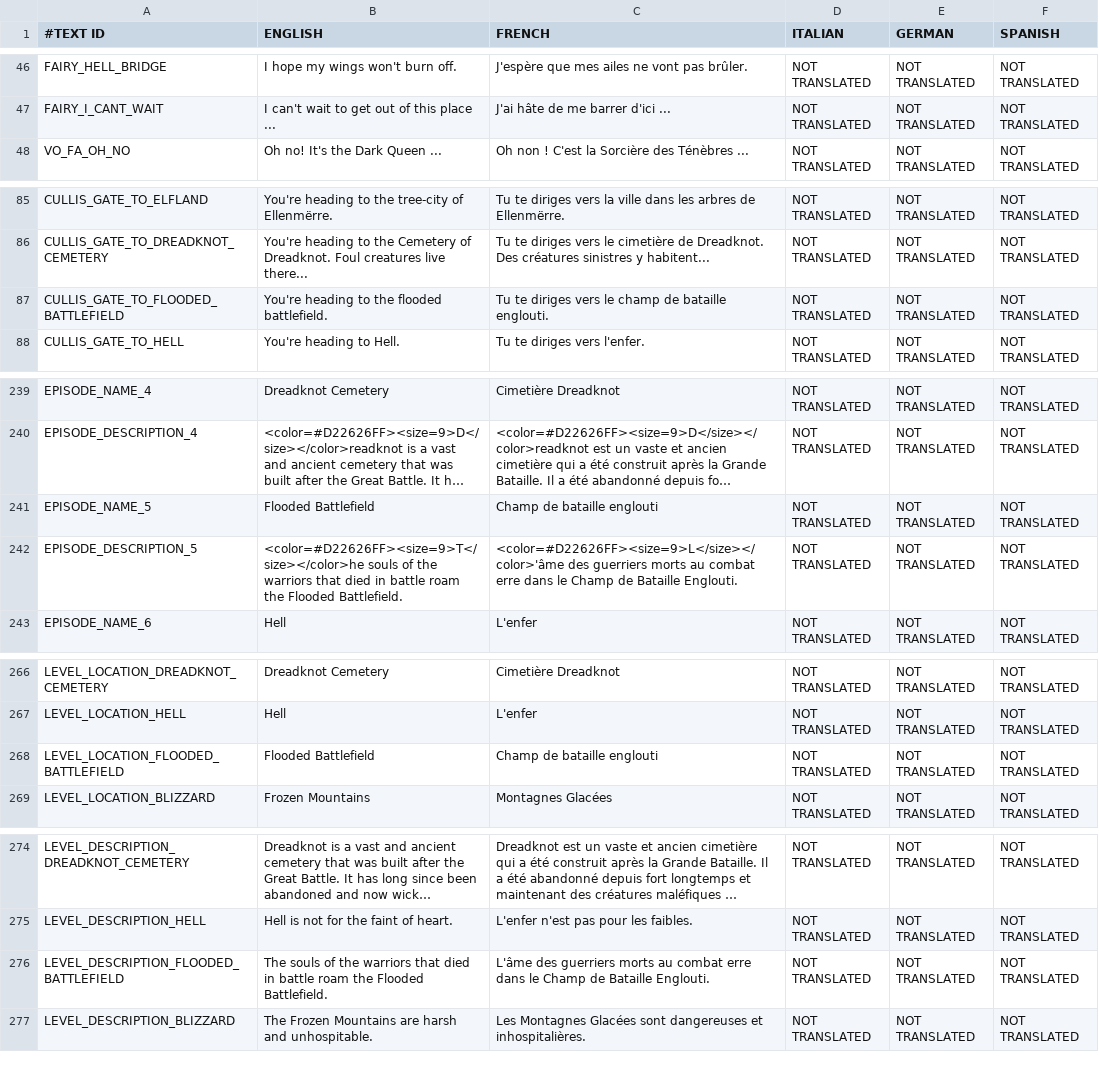
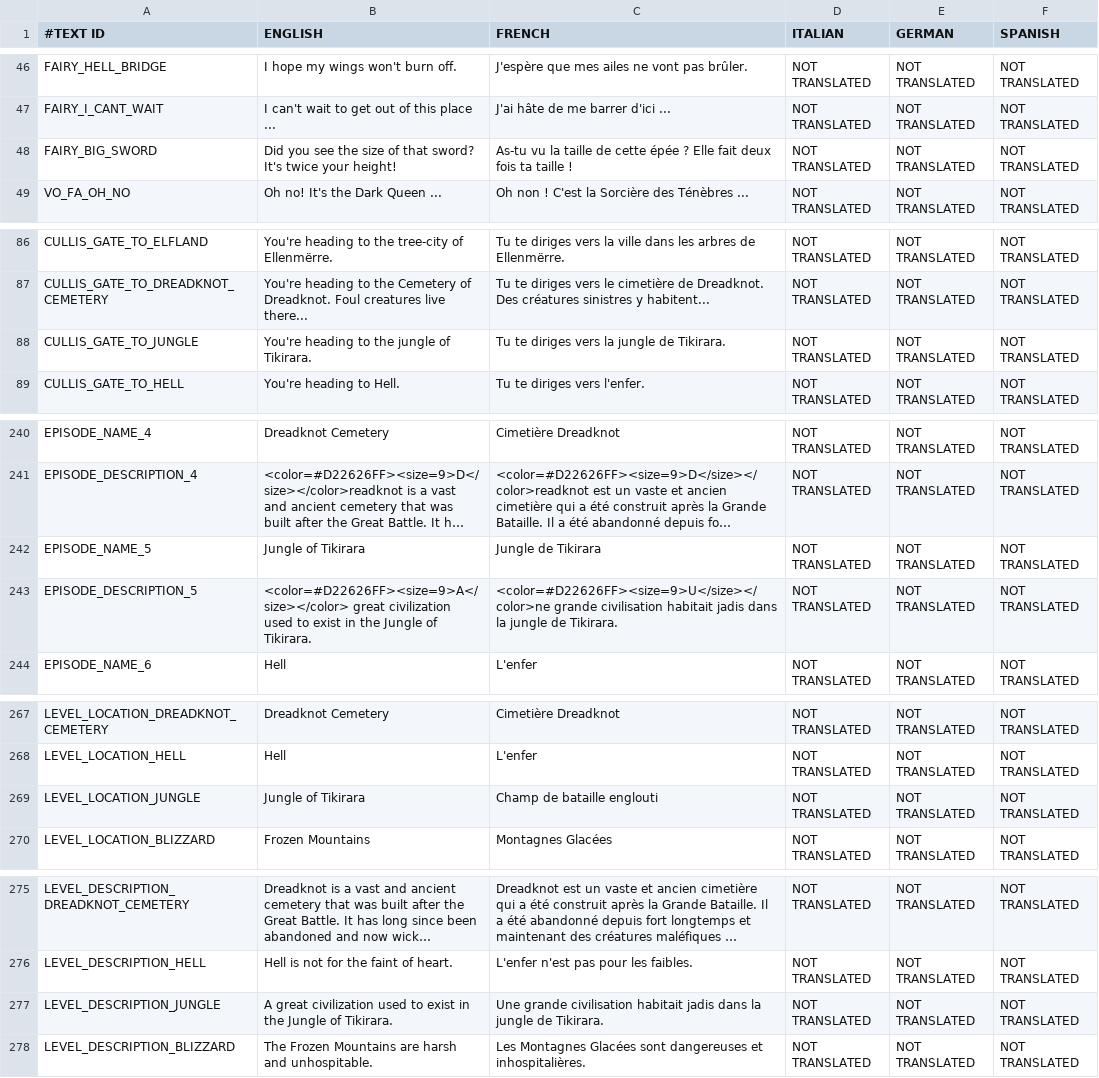
Before and after one commit to shahbazGamedev/Hero-s-Run, a CSV file: Assets/Resources/Localization/GameText.csv, drawn as a sheet; only a part is shown, gaps mark what is left out; long unchanged cells end in …; addresses are those after the commit; the diff names each change by its address in the sheet, - before the commit and + after, or states it on an @@ line.

Commit message:
Jungle fairy message

```diff
--- a/Assets/Resources/Localization/GameText.csv
+++ b/Assets/Resources/Localization/GameText.csv
+row 48: FAIRY_BIG_SWORD | Did you see the size of that sword? It's twice your height! | As-tu vu la taille de cette épée ? Elle fait deux fois ta taille ! | NOT TRANSLATED | NOT TRANSLATED | NOT TRANSLATED
-A88 (#TEXT ID): CULLIS_GATE_TO_FLOODED_BATTLEFIELD
+A88 (#TEXT ID): CULLIS_GATE_TO_JUNGLE
-B88 (ENGLISH): You're heading to the flooded battlefield.
+B88 (ENGLISH): You're heading to the jungle of Tikirara.
-C88 (FRENCH): Tu te diriges vers le champ de bataille englouti.
+C88 (FRENCH): Tu te diriges vers la jungle de Tikirara.
-B242 (ENGLISH): Flooded Battlefield
+B242 (ENGLISH): Jungle of Tikirara
-C242 (FRENCH): Champ de bataille englouti
+C242 (FRENCH): Jungle de Tikirara
-B243 (ENGLISH): <color=#D22626FF><size=9>T</size></color>he souls of the warriors that died in battle roam the Flooded Battlefield.
+B243 (ENGLISH): <color=#D22626FF><size=9>A</size></color> great civilization used to exist in the Jungle of Tikirara.
-C243 (FRENCH): <color=#D22626FF><size=9>L</size></color>'âme des guerriers morts au combat erre dans le Champ de Bataille Englouti.
+C243 (FRENCH): <color=#D22626FF><size=9>U</size></color>ne grande civilisation habitait jadis dans la jungle de Tikirara.
-A269 (#TEXT ID): LEVEL_LOCATION_FLOODED_BATTLEFIELD
+A269 (#TEXT ID): LEVEL_LOCATION_JUNGLE
-B269 (ENGLISH): Flooded Battlefield
+B269 (ENGLISH): Jungle of Tikirara
-A277 (#TEXT ID): LEVEL_DESCRIPTION_FLOODED_BATTLEFIELD
+A277 (#TEXT ID): LEVEL_DESCRIPTION_JUNGLE
-B277 (ENGLISH): The souls of the warriors that died in battle roam the Flooded Battlefield.
+B277 (ENGLISH): A great civilization used to exist in the Jungle of Tikirara.
-C277 (FRENCH): L'âme des guerriers morts au combat erre dans le Champ de Bataille Englouti.
+C277 (FRENCH): Une grande civilisation habitait jadis dans la jungle de Tikirara.
```
Also changed, not shown: 5 other files.
